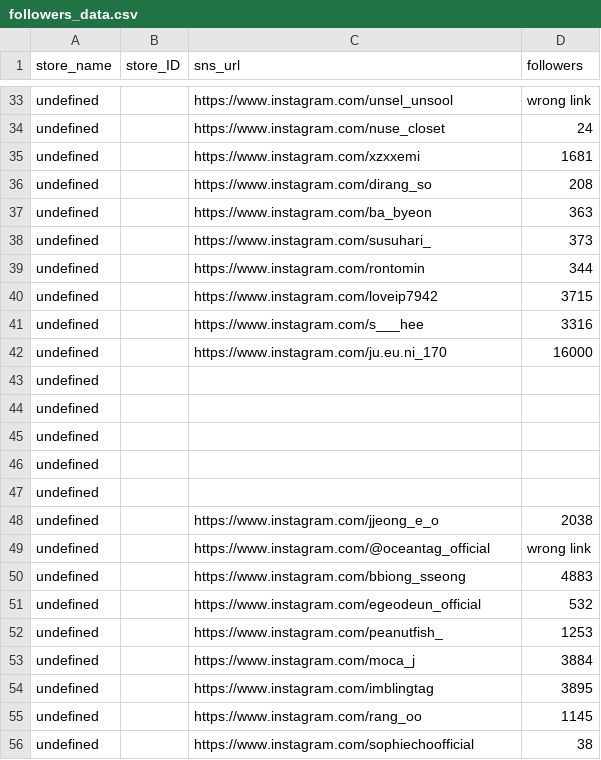
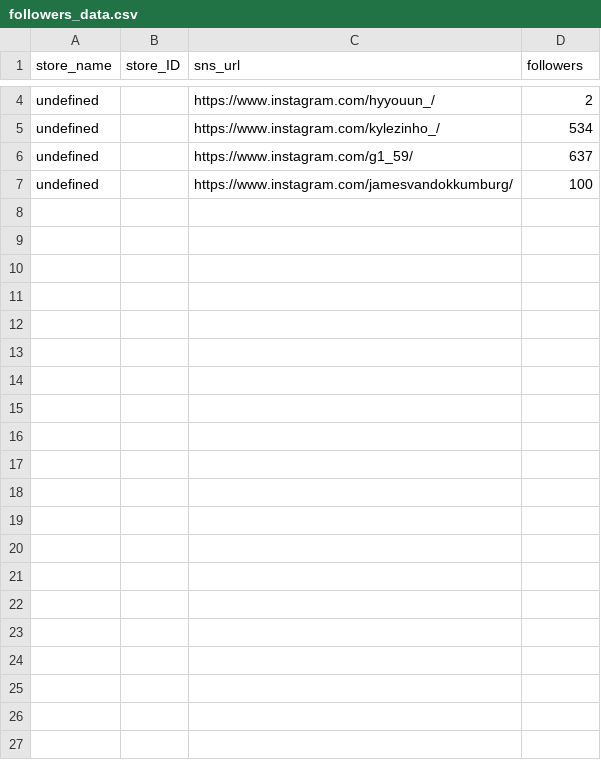
Before and after one commit to JayYoon0412/internal_ops_tool, a CSV file: followers_data.csv, drawn as a sheet; only a part is shown, gaps mark what is left out; removed rows and columns are numbered as before the commit, all else as after; the diff covers the shown part only; the diff names each change by its address in the sheet, - before the commit and + after, or states it on an @@ line.

```diff
--- a/followers_data.csv
+++ b/followers_data.csv
-C4 (sns_url): https://www.instagram.com/unsel_unsool
+C4 (sns_url): https://www.instagram.com/hyyouun_/
-D4 (followers): wrong link
+D4 (followers): 2
-row 34: undefined |  | https://www.instagram.com/nuse_closet | 24
-row 35: undefined |  | https://www.instagram.com/xzxxemi | 1681
-row 36: undefined |  | https://www.instagram.com/dirang_so | 208
-C5 (sns_url): https://www.instagram.com/ba_byeon
+C5 (sns_url): https://www.instagram.com/kylezinho_/
-D5 (followers): 363
+D5 (followers): 534
-row 38: undefined |  | https://www.instagram.com/susuhari_ | 373
-row 39: undefined |  | https://www.instagram.com/rontomin | 344
-row 40: undefined |  | https://www.instagram.com/loveip7942 | 3715
-row 41: undefined |  | https://www.instagram.com/s___hee | 3316
-row 42: undefined |  | https://www.instagram.com/ju.eu.ni_170 | 16000
-row 43: undefined
-row 44: undefined
-row 45: undefined
-row 46: undefined
-row 47: undefined
-row 48: undefined |  | https://www.instagram.com/jjeong_e_o | 2038
-row 49: undefined |  | https://www.instagram.com/@oceantag_official | wrong link
-row 50: undefined |  | https://www.instagram.com/bbiong_sseong | 4883
-row 51: undefined |  | https://www.instagram.com/egeodeun_official | 532
-row 52: undefined |  | https://www.instagram.com/peanutfish_ | 1253
-C6 (sns_url): https://www.instagram.com/moca_j
+C6 (sns_url): https://www.instagram.com/g1_59/
-D6 (followers): 3884
+D6 (followers): 637
-row 54: undefined |  | https://www.instagram.com/imblingtag | 3895
-C7 (sns_url): https://www.instagram.com/rang_oo
+C7 (sns_url): https://www.instagram.com/jamesvandokkumburg/
-D7 (followers): 1145
+D7 (followers): 100
-row 56: undefined |  | https://www.instagram.com/sophiechoofficial | 38
```
Also changed, not shown: 29 removed rows and 4 edited cells elsewhere in this file, 2 other files.
